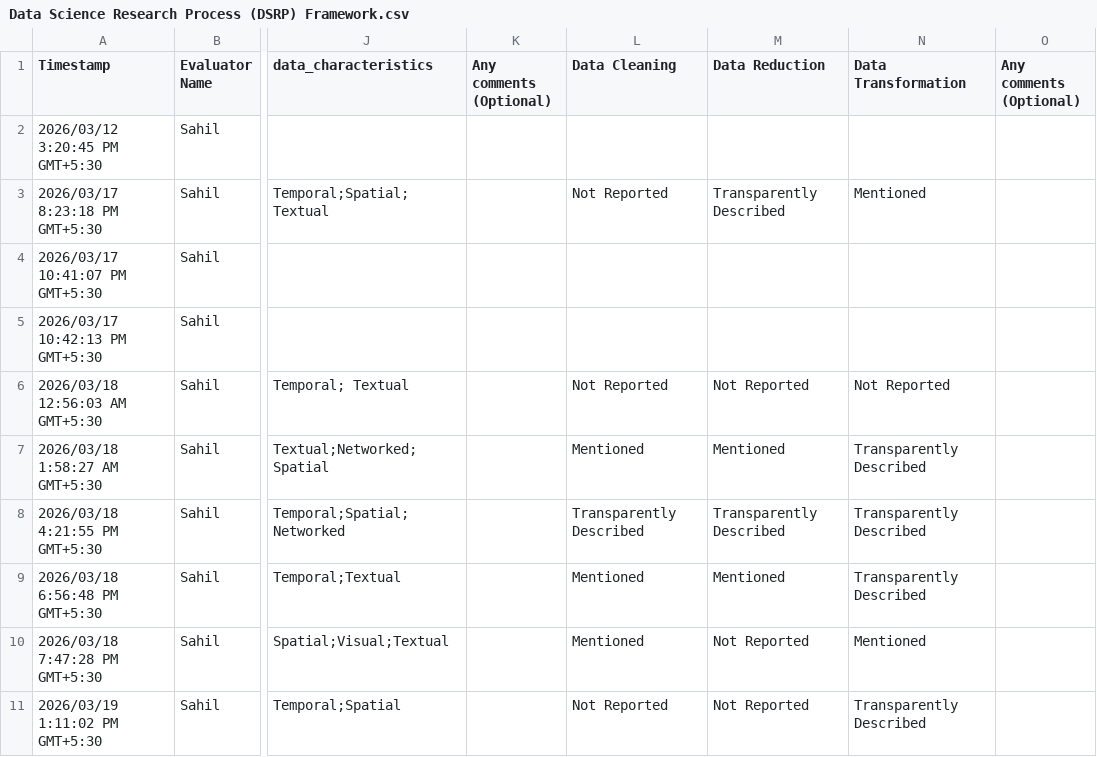
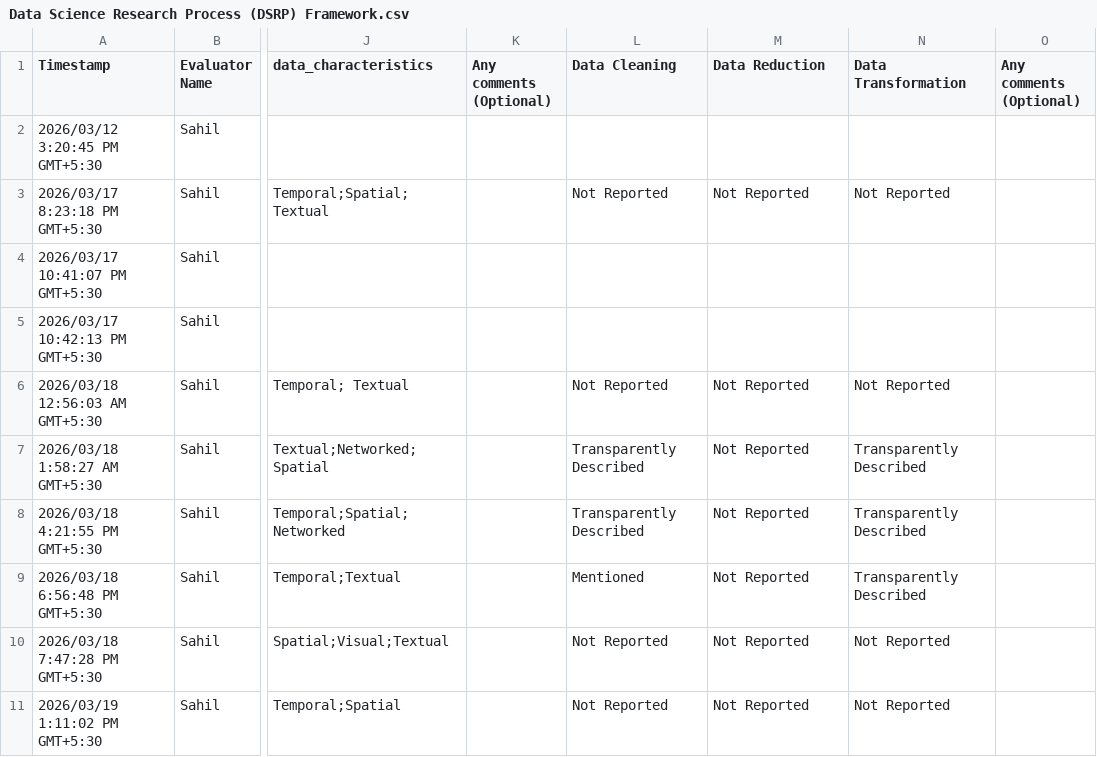
Before and after one commit to sahil-datascience/DSRP_Agentic_Theory_Synthesis, a CSV file: Pilot_Evaluation/DATA_sample_10/Data Science Research Process (DSRP) Framework.csv, drawn as a sheet; only a part is shown, gaps mark what is left out; the diff names each change by its address in the sheet, - before the commit and + after, or states it on an @@ line.

Commit message:
Fixed Data Preprocessing Prompts (Pilot Evaluation)

```diff
--- a/Pilot_Evaluation/DATA_sample_10/Data Science Research Process (DSRP) Framework.csv
+++ b/Pilot_Evaluation/DATA_sample_10/Data Science Research Process (DSRP) Framework.csv
-M3 (Data Reduction): Transparently Described
+M3 (Data Reduction): Not Reported
-N3 (Data Transformation): Mentioned
+N3 (Data Transformation): Not Reported
-L7 (Data Cleaning): Mentioned
+L7 (Data Cleaning): Transparently Described
-M7 (Data Reduction): Mentioned
+M7 (Data Reduction): Not Reported
-M8 (Data Reduction): Transparently Described
+M8 (Data Reduction): Not Reported
-M9 (Data Reduction): Mentioned
+M9 (Data Reduction): Not Reported
-L10 (Data Cleaning): Mentioned
+L10 (Data Cleaning): Not Reported
-N10 (Data Transformation): Mentioned
+N10 (Data Transformation): Not Reported
-N11 (Data Transformation): Transparently Described
+N11 (Data Transformation): Not Reported
```
Also changed, not shown: 6 other files.
